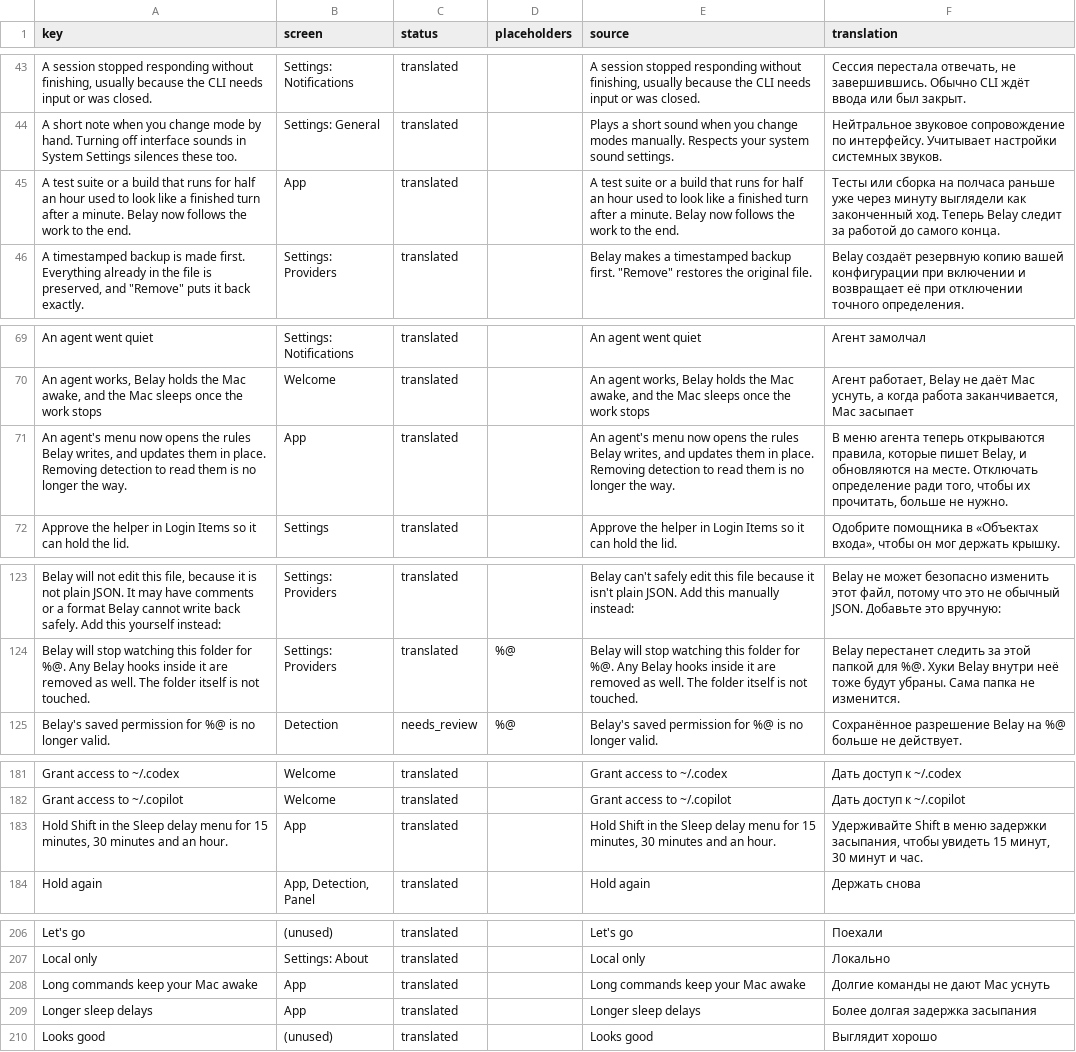
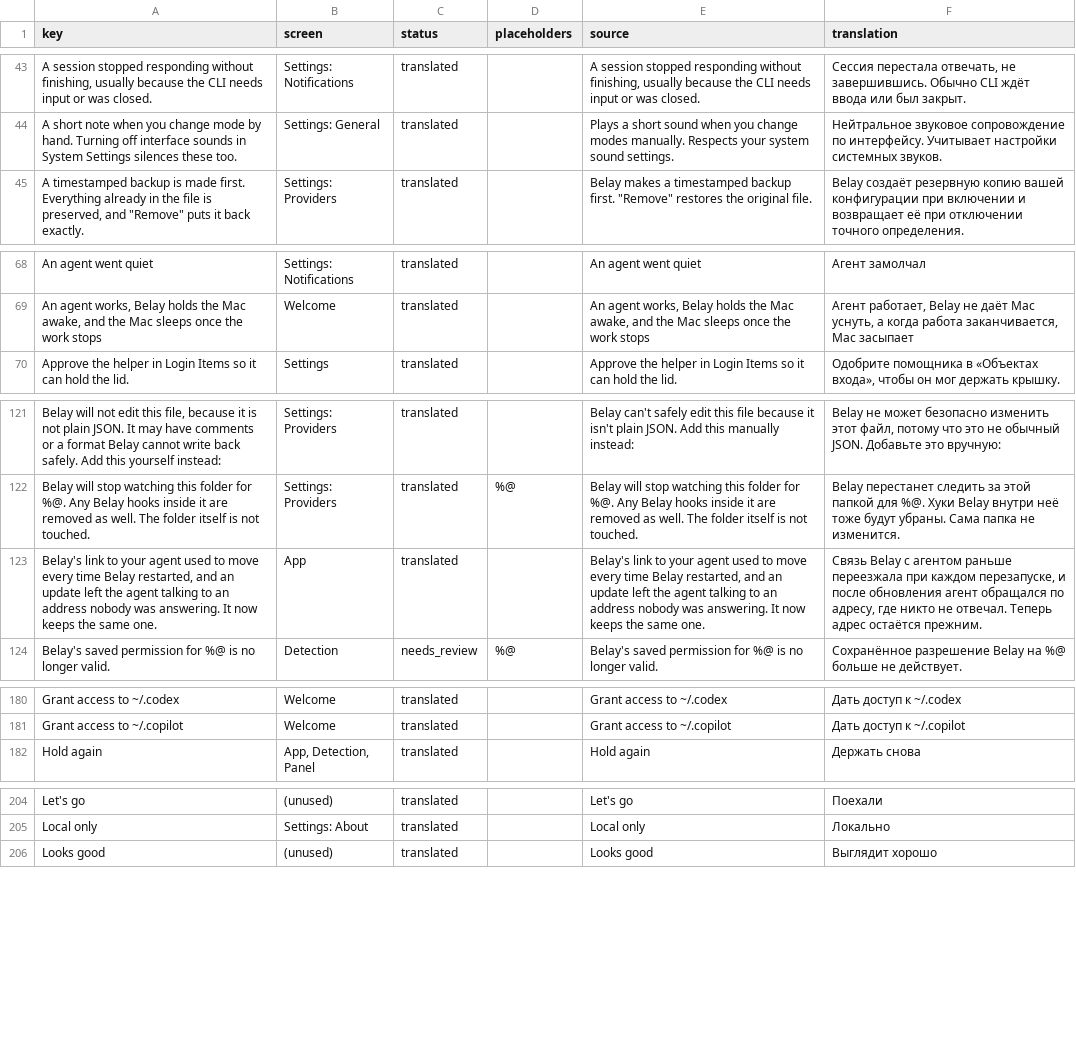
Before and after one commit to PerfectoWeb/Belay, a CSV file: Localization/ru.csv, drawn as a sheet; only a part is shown, gaps mark what is left out; removed rows and columns are numbered as before the commit, all else as after; the diff covers the shown part only; the diff names each change by its address in the sheet, - before the commit and + after, or states it on an @@ line.

Commit message:
Belay 1.6.3

```diff
--- a/Localization/ru.csv
+++ b/Localization/ru.csv
-row 45: A test suite or a build that runs for half an hour used to look like a finished turn after a minute. Belay now follows the work to the end. | App | translated |  | A test suite or a build that runs for half an hour used to look like a finished turn after a minute. Belay now follows the work to the end. | Тесты или сборка на полчаса раньше уже через минуту выглядели как законченный ход. Теперь Belay следит за работой до самого конца.
-row 71: An agent's menu now opens the rules Belay writes, and updates them in place. Removing detection to read them is no longer the way. | App | translated |  | An agent's menu now opens the rules Belay writes, and updates them in place. Removing detection to read them is no longer the way. | В меню агента теперь открываются правила, которые пишет Belay, и обновляются на месте. Отключать определение ради того, чтобы их прочитать, больше не нужно.
+row 123: Belay's link to your agent used to move every time Belay restarted, and an update left the agent talking to an address nobody was answering. It now keeps the same one. | App | translated |  | Belay's link to your agent used to move every time Belay restarted, and an update left the agent talking to an address nobody was answering. It now keeps the same one. | Связь Belay с агентом раньше переезжала при каждом перезапуске, и после обновления агент обращался по адресу, где никто не отвечал. Теперь адрес остаётся прежним.
-row 183: Hold Shift in the Sleep delay menu for 15 minutes, 30 minutes and an hour. | App | translated |  | Hold Shift in the Sleep delay menu for 15 minutes, 30 minutes and an hour. | Удерживайте Shift в меню задержки засыпания, чтобы увидеть 15 минут, 30 минут и час.
-row 208: Long commands keep your Mac awake | App | translated |  | Long commands keep your Mac awake | Долгие команды не дают Mac уснуть
-row 209: Longer sleep delays | App | translated |  | Longer sleep delays | Более долгая задержка засыпания
```
Also changed, not shown: 3 added rows, 1 removed row and 4 edited cells elsewhere in this file, Localization/de.csv, Localization/en.csv, 14 other files.
